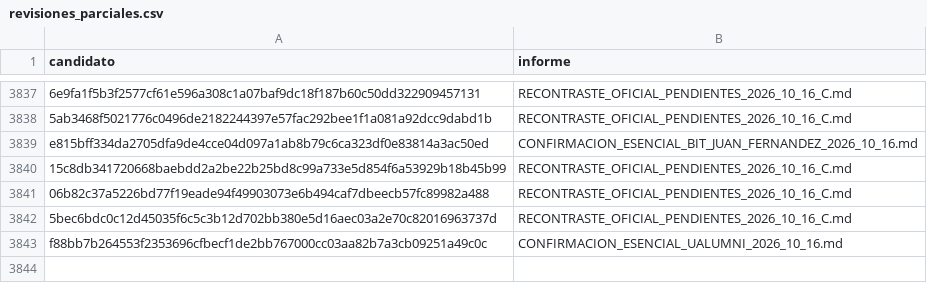
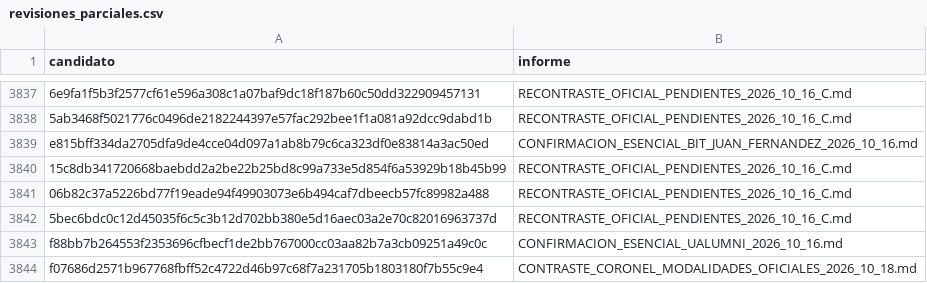
Before and after one commit to BenjaAranda/BecasFind, a CSV file: documentacion/auditoria_corpus/procesados/revisiones_parciales.csv, drawn as a sheet; only a part is shown, gaps mark what is left out; the diff names each change by its address in the sheet, - before the commit and + after, or states it on an @@ line.

```diff
--- a/documentacion/auditoria_corpus/procesados/revisiones_parciales.csv
+++ b/documentacion/auditoria_corpus/procesados/revisiones_parciales.csv
+row 3844: f07686d2571b967768fbff52c4722d46b97c68f7a231705b1803180f7b55c9e4 | CONTRASTE_CORONEL_MODALIDADES_OFICIALES_2026_10_18.md
```
Also changed, not shown: documentacion/auditoria_corpus/procesados/avance/por_registro.csv, documentacion/auditoria_corpus/procesados/cierre/casos.csv, 4 other files.
